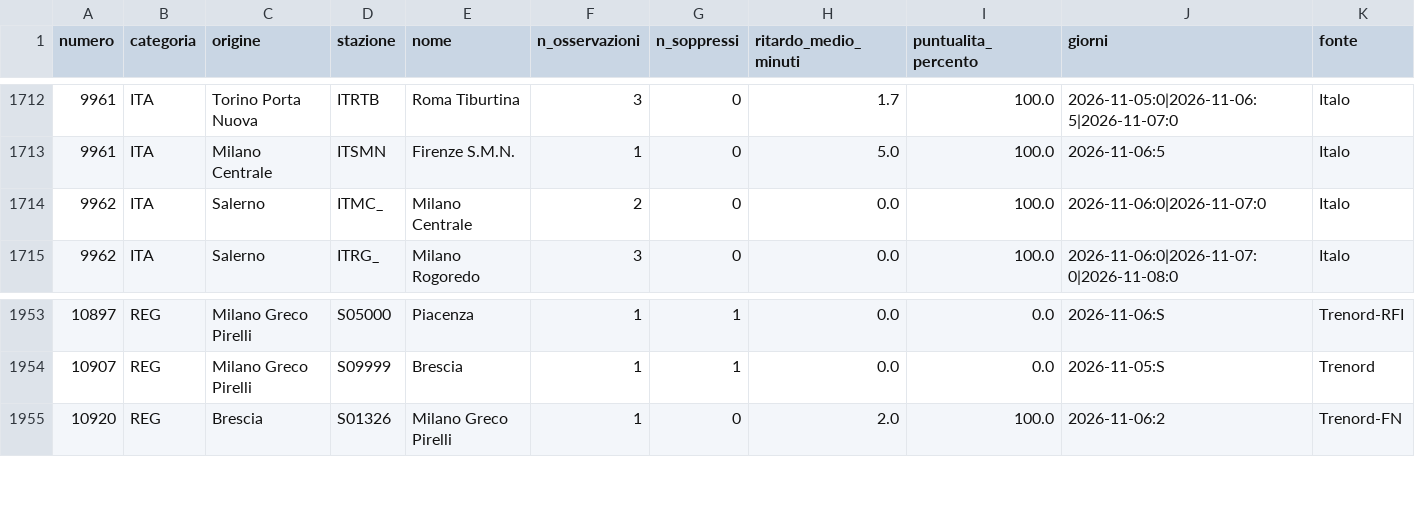
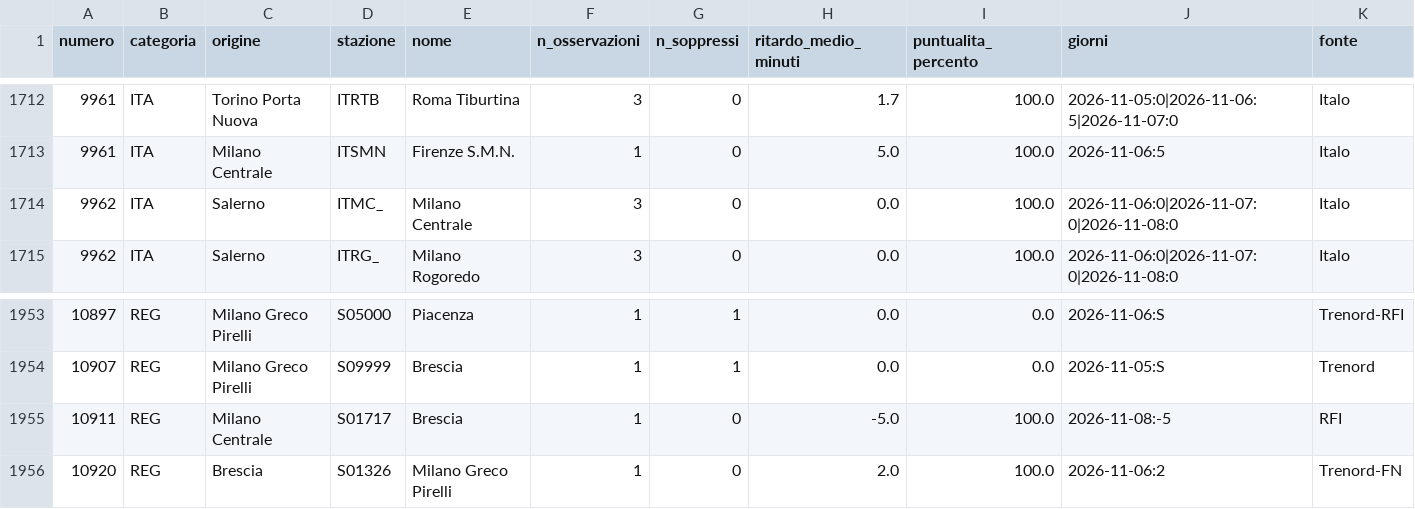
Before and after one commit to MJ83-collab/Binario-app, a CSV file: storico/treni-30g.csv, drawn as a sheet; only a part is shown, gaps mark what is left out.

```diff
--- a/storico/treni-30g.csv
+++ b/storico/treni-30g.csv
@@ -1713,3 +1713,3 @@ numero;categoria;origine;stazione;nome;n_osservazioni;n_soppressi;ritardo_medio_
 9961;ITA;Milano Centrale;ITSMN;Firenze S.M.N.;1;0;5.0;100.0;2026-11-06:5;Italo
-9962;ITA;Salerno;ITMC_;Milano Centrale;2;0;0.0;100.0;2026-11-06:0|2026-11-07:0;Italo
+9962;ITA;Salerno;ITMC_;Milano Centrale;3;0;0.0;100.0;2026-11-06:0|2026-11-07:0|2026-11-08:0;Italo
 9962;ITA;Salerno;ITRG_;Milano Rogoredo;3;0;0.0;100.0;2026-11-06:0|2026-11-07:0|2026-11-08:0;Italo
@@ -1954,2 +1954,3 @@ numero;categoria;origine;stazione;nome;n_osservazioni;n_soppressi;ritardo_medio_
 10907;REG;Milano Greco Pirelli;S09999;Brescia;1;1;0.0;0.0;2026-11-05:S;Trenord
+10911;REG;Milano Centrale;S01717;Brescia;1;0;-5.0;100.0;2026-11-08:-5;RFI
 10920;REG;Brescia;S01326;Milano Greco Pirelli;1;0;2.0;100.0;2026-11-06:2;Trenord-FN
```
Also changed, not shown: storico/classifica-giorno.csv, storico/giorni/2026-11-07.csv, 2 other files.
